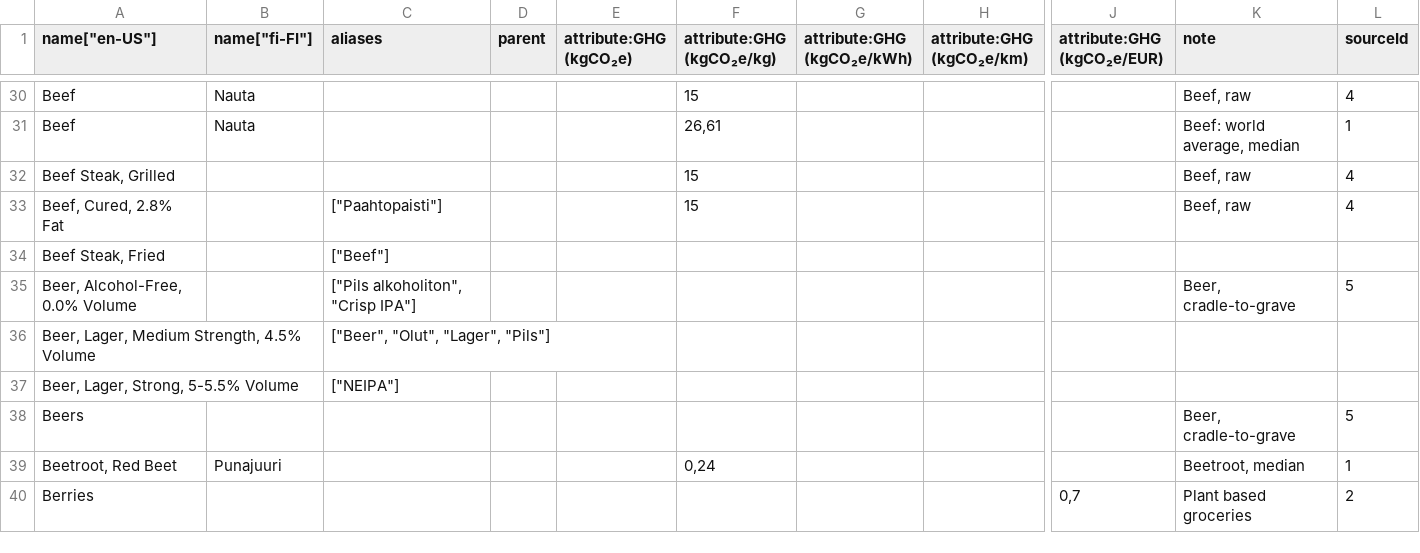
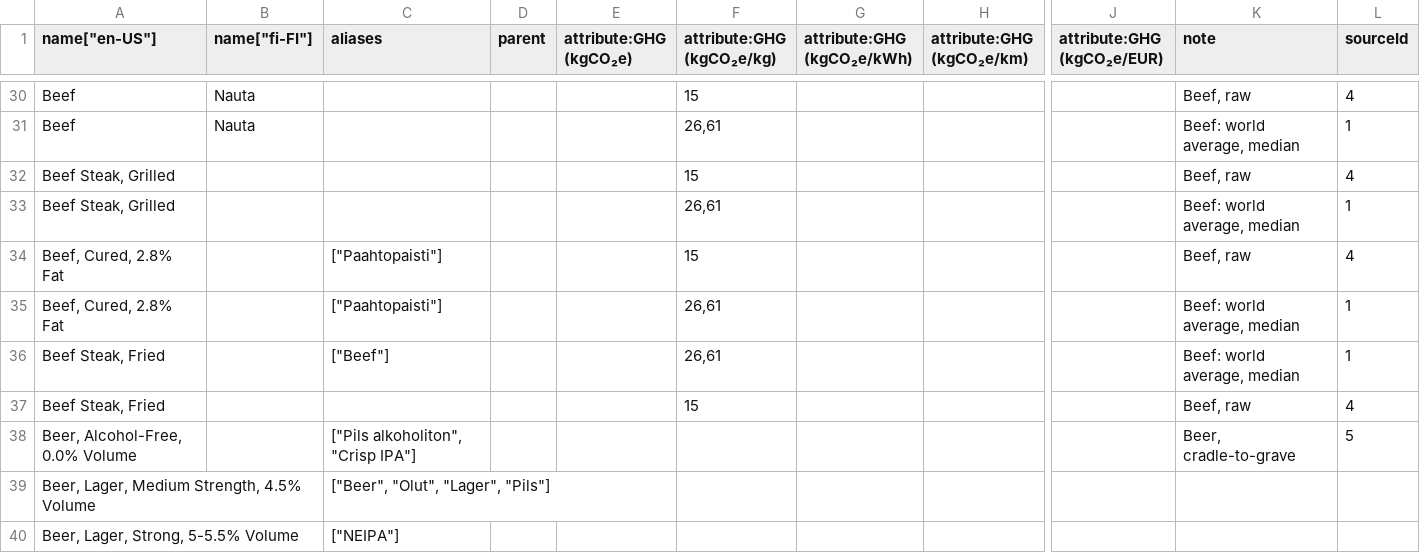
Before and after one commit to torava/pim-api, a CSV file: seeds/categories_en.csv, drawn as a sheet; only a part is shown, gaps mark what is left out; the shorter side is filled out with more unchanged rows; addresses are those after the commit; rows hold the shown columns only; the diff names each change by its address in the sheet, - before the commit and + after, or states it on an @@ line.

Commit message:
Added attributes

```diff
--- a/seeds/categories_en.csv
+++ b/seeds/categories_en.csv
+row 33: Beef Steak, Grilled |  |  |  |  | 26,61 |  |  |  | Beef: world average, median | 1
+row 35: Beef, Cured, 2.8% Fat |  | ["Paahtopaisti"] |  |  | 26,61 |  |  |  | Beef: world average, median | 1
-F36 (attribute:GHG (kgCO₂e/kg)): (empty)
+F36 (attribute:GHG (kgCO₂e/kg)): 26,61
-K36 (note): (empty)
+K36 (note): Beef: world average, median
-L36 (sourceId): (empty)
+L36 (sourceId): 1
+row 37: Beef Steak, Fried |  |  |  |  | 15 |  |  |  | Beef, raw | 4
```
